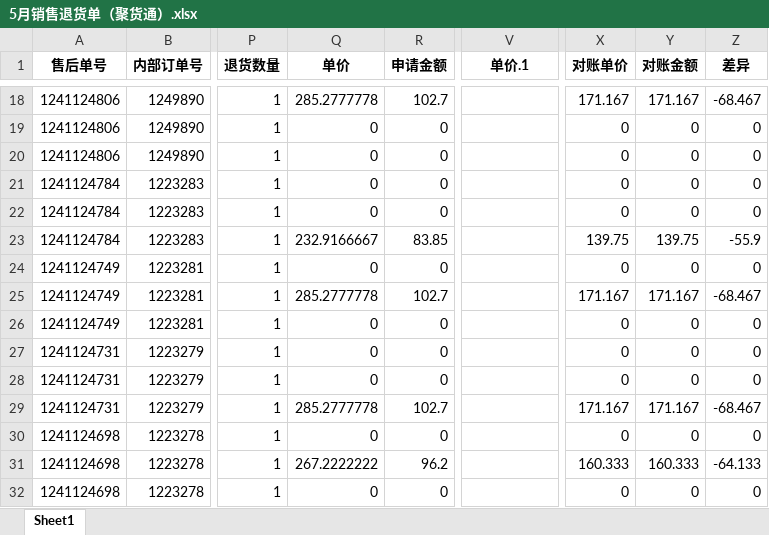
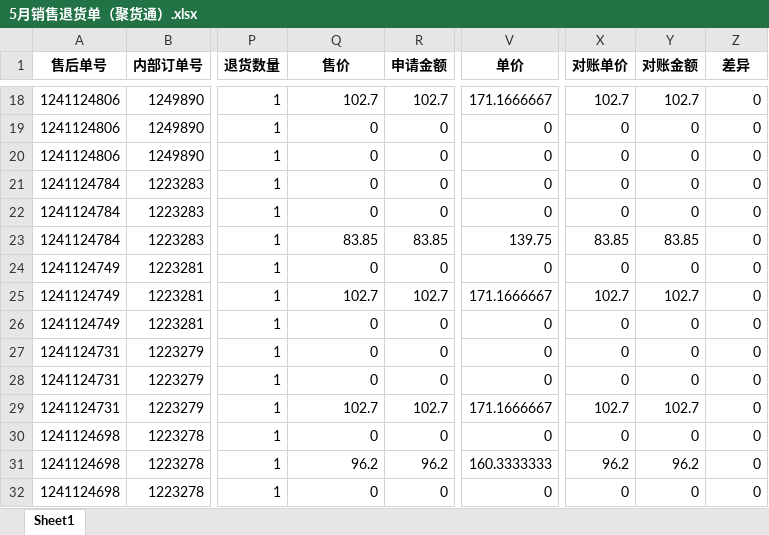
Before and after one commit to jack-m1998/python_learning, an Excel workbook: 5月对账单/5月销售退货单（聚货通）.xlsx, sheet Sheet1, drawn as a sheet; only a part is shown, gaps mark what is left out; values as stored, in another font and other column widths than the file's, no borders; the diff covers the shown part only; the diff names each change by its address in the sheet, - before the commit and + after, or states it on an @@ line.

```diff
--- a/5月对账单/5月销售退货单（聚货通）.xlsx (sheet Sheet1)
+++ b/5月对账单/5月销售退货单（聚货通）.xlsx (sheet Sheet1)
-Q1: 单价
+Q1: 售价
-V1: 单价.1
+V1: 单价
-Q18 (售价): 285.2777778
+Q18 (售价): 102.7
-V18 (单价): (empty)
+V18 (单价): 171.1666667
-X18 (对账单价): 171.167
+X18 (对账单价): 102.7
-Y18 (对账金额): 171.167
+Y18 (对账金额): 102.7
-Z18 (差异): -68.467
+Z18 (差异): 0
-V19:V22 (单价): (empty)
+V19:V22 (单价): 0
-Q23 (售价): 232.9166667
+Q23 (售价): 83.85
-V23 (单价): (empty)
+V23 (单价): 139.75
-X23 (对账单价): 139.75
+X23 (对账单价): 83.85
-Y23 (对账金额): 139.75
+Y23 (对账金额): 83.85
-Z23 (差异): -55.9
+Z23 (差异): 0
-V24 (单价): (empty)
+V24 (单价): 0
-Q25 (售价): 285.2777778
+Q25 (售价): 102.7
-V25 (单价): (empty)
+V25 (单价): 171.1666667
-X25 (对账单价): 171.167
+X25 (对账单价): 102.7
-Y25 (对账金额): 171.167
+Y25 (对账金额): 102.7
-Z25 (差异): -68.467
+Z25 (差异): 0
-V26:V28 (单价): (empty)
+V26:V28 (单价): 0
-Q29 (售价): 285.2777778
+Q29 (售价): 102.7
-V29 (单价): (empty)
+V29 (单价): 171.1666667
-X29 (对账单价): 171.167
+X29 (对账单价): 102.7
-Y29 (对账金额): 171.167
+Y29 (对账金额): 102.7
-Z29 (差异): -68.467
+Z29 (差异): 0
-V30 (单价): (empty)
+V30 (单价): 0
-Q31 (售价): 267.2222222
+Q31 (售价): 96.2
-V31 (单价): (empty)
+V31 (单价): 160.3333333
-X31 (对账单价): 160.333
+X31 (对账单价): 96.2
-Y31 (对账金额): 160.333
+Y31 (对账金额): 96.2
-Z31 (差异): -64.133
+Z31 (差异): 0
-V32 (单价): (empty)
+V32 (单价): 0
```
Also changed, not shown: 1954 edited cells elsewhere in this sheet, 5月对账单/5月销售退货单（分销商）.xlsx, 1 other file.
